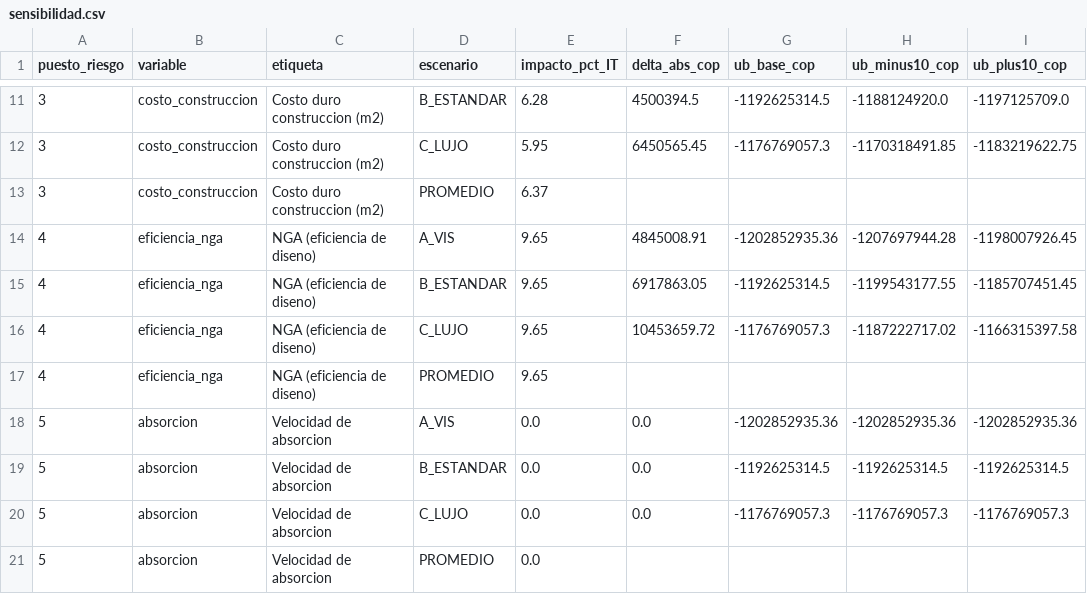
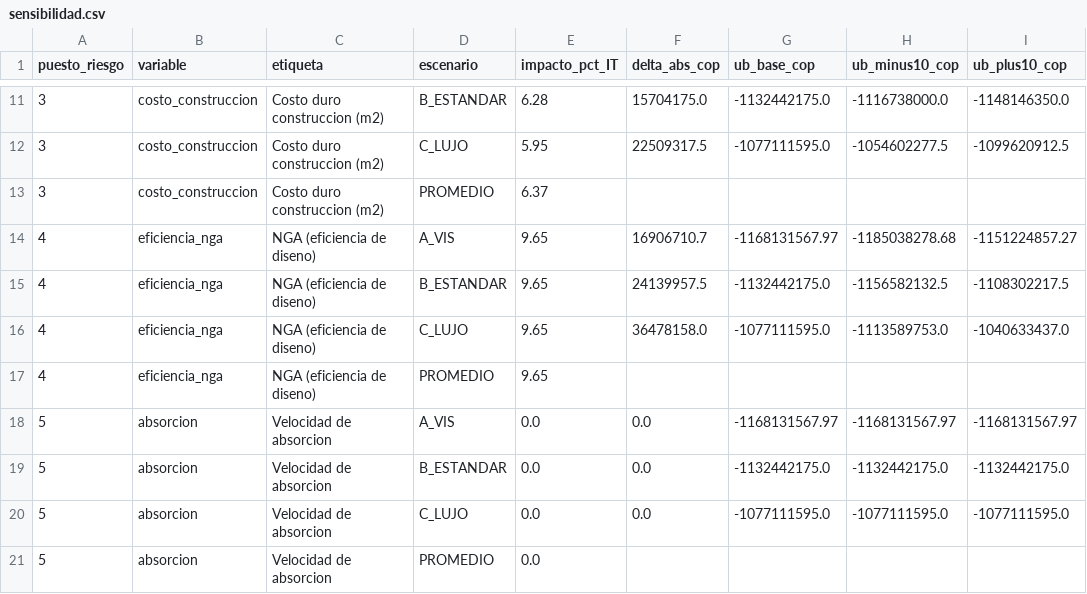
Before and after one commit to DESalasC/Parametric-Design, a CSV file: src/fase-2-demanda/F2_Modelo_Financiero/resultados/sensibilidad.csv, drawn as a sheet; only a part is shown, gaps mark what is left out; the diff covers the shown part only.

```diff
--- a/src/fase-2-demanda/F2_Modelo_Financiero/resultados/sensibilidad.csv
+++ b/src/fase-2-demanda/F2_Modelo_Financiero/resultados/sensibilidad.csv
@@ -11,11 +11,11 @@
-3;costo_construccion;Costo duro construccion (m2);B_ESTANDAR;6.28;4500394.5;-1192625314.5;-1188124920.0;-1197125709.0
-3;costo_construccion;Costo duro construccion (m2);C_LUJO;5.95;6450565.45;-1176769057.3;-1170318491.85;-1183219622.75
+3;costo_construccion;Costo duro construccion (m2);B_ESTANDAR;6.28;15704175.0;-1132442175.0;-1116738000.0;-1148146350.0
+3;costo_construccion;Costo duro construccion (m2);C_LUJO;5.95;22509317.5;-1077111595.0;-1054602277.5;-1099620912.5
 3;costo_construccion;Costo duro construccion (m2);PROMEDIO;6.37;;;;
-4;eficiencia_nga;NGA (eficiencia de diseno);A_VIS;9.65;4845008.91;-1202852935.36;-1207697944.28;-1198007926.45
-4;eficiencia_nga;NGA (eficiencia de diseno);B_ESTANDAR;9.65;6917863.05;-1192625314.5;-1199543177.55;-1185707451.45
-4;eficiencia_nga;NGA (eficiencia de diseno);C_LUJO;9.65;10453659.72;-1176769057.3;-1187222717.02;-1166315397.58
+4;eficiencia_nga;NGA (eficiencia de diseno);A_VIS;9.65;16906710.7;-1168131567.97;-1185038278.68;-1151224857.27
+4;eficiencia_nga;NGA (eficiencia de diseno);B_ESTANDAR;9.65;24139957.5;-1132442175.0;-1156582132.5;-1108302217.5
+4;eficiencia_nga;NGA (eficiencia de diseno);C_LUJO;9.65;36478158.0;-1077111595.0;-1113589753.0;-1040633437.0
 4;eficiencia_nga;NGA (eficiencia de diseno);PROMEDIO;9.65;;;;
-5;absorcion;Velocidad de absorcion;A_VIS;0.0;0.0;-1202852935.36;-1202852935.36;-1202852935.36
-5;absorcion;Velocidad de absorcion;B_ESTANDAR;0.0;0.0;-1192625314.5;-1192625314.5;-1192625314.5
-5;absorcion;Velocidad de absorcion;C_LUJO;0.0;0.0;-1176769057.3;-1176769057.3;-1176769057.3
+5;absorcion;Velocidad de absorcion;A_VIS;0.0;0.0;-1168131567.97;-1168131567.97;-1168131567.97
+5;absorcion;Velocidad de absorcion;B_ESTANDAR;0.0;0.0;-1132442175.0;-1132442175.0;-1132442175.0
+5;absorcion;Velocidad de absorcion;C_LUJO;0.0;0.0;-1077111595.0;-1077111595.0;-1077111595.0
 5;absorcion;Velocidad de absorcion;PROMEDIO;0.0;;;;
```
Also changed, not shown: 29 edited cells elsewhere in this file, src/fase-2-demanda/F2_Modelo_Financiero/resultados/comparativo_escenarios.csv, src/fase-2-demanda/F2_Modelo_Financiero/resultados/flujo_caja_A_VIS_aporte.csv, 21 other files.
